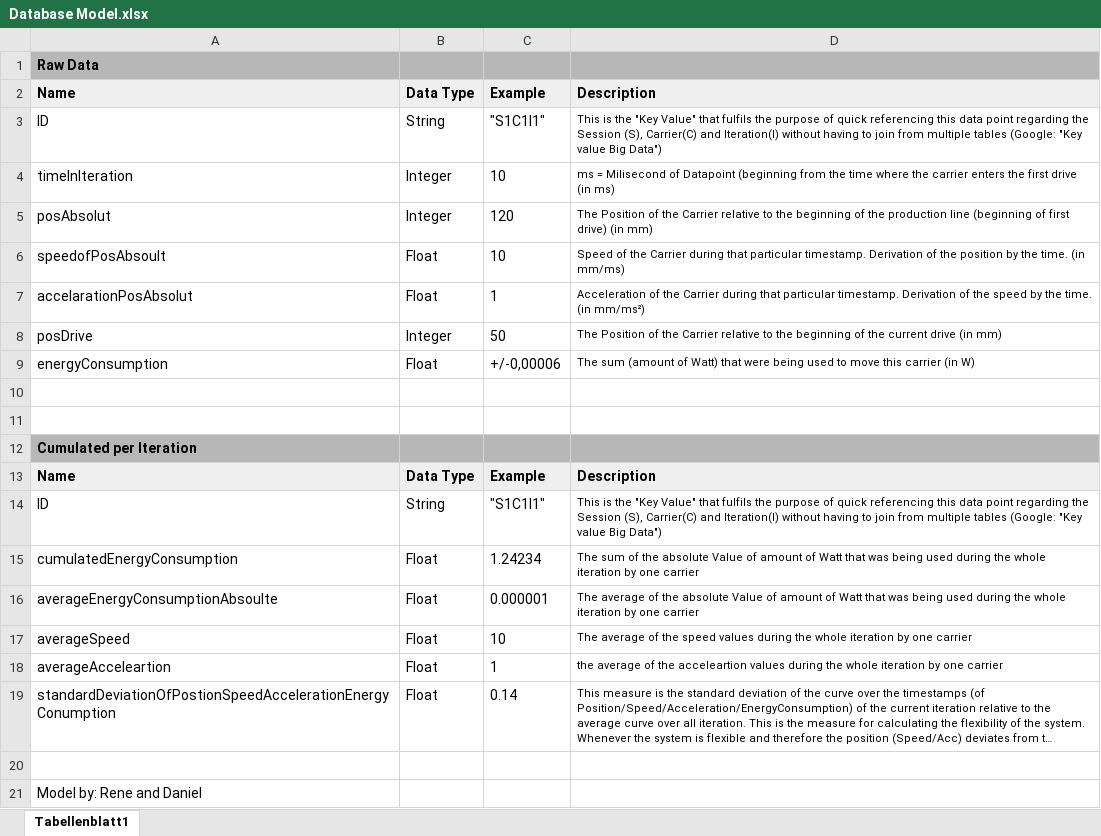
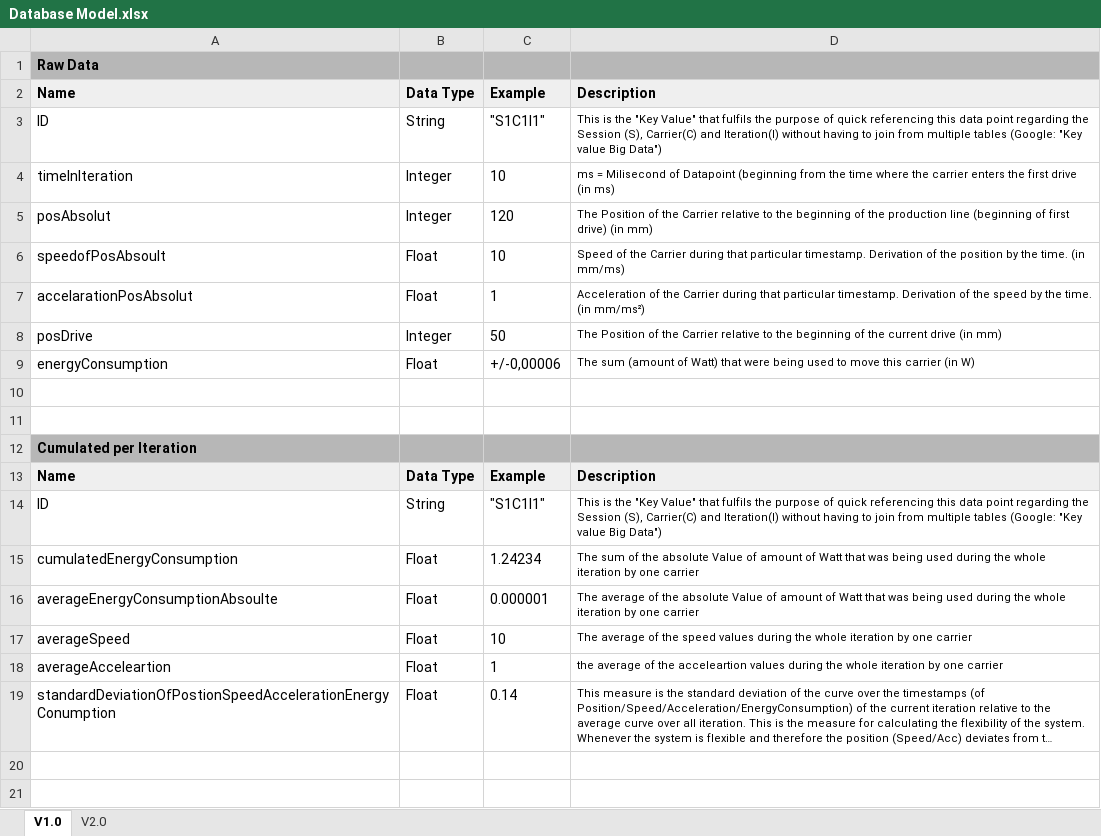
Before and after one commit to danielreischl/amos-ss16-proj6, an Excel workbook: Docs/Database Model.xlsx, sheet V1.0, drawn as a sheet; long unchanged cells end in …; values as stored, in another font and other column widths than the file's, no borders; charts and pictures not drawn; the diff names each change by its address in the sheet, - before the commit and + after, or states it on an @@ line.

Commit message:
Updated and normalized the database model

```diff
--- a/Docs/Database Model.xlsx (sheet V1.0)
+++ b/Docs/Database Model.xlsx (sheet V1.0)
-sheet tab: Tabellenblatt1
+sheet tab: V1.0
+sheet tab: V2.0
-row 20: (empty)
-row 21: Model by: Rene and Daniel
```
Also changed, not shown: charts or pictures.
